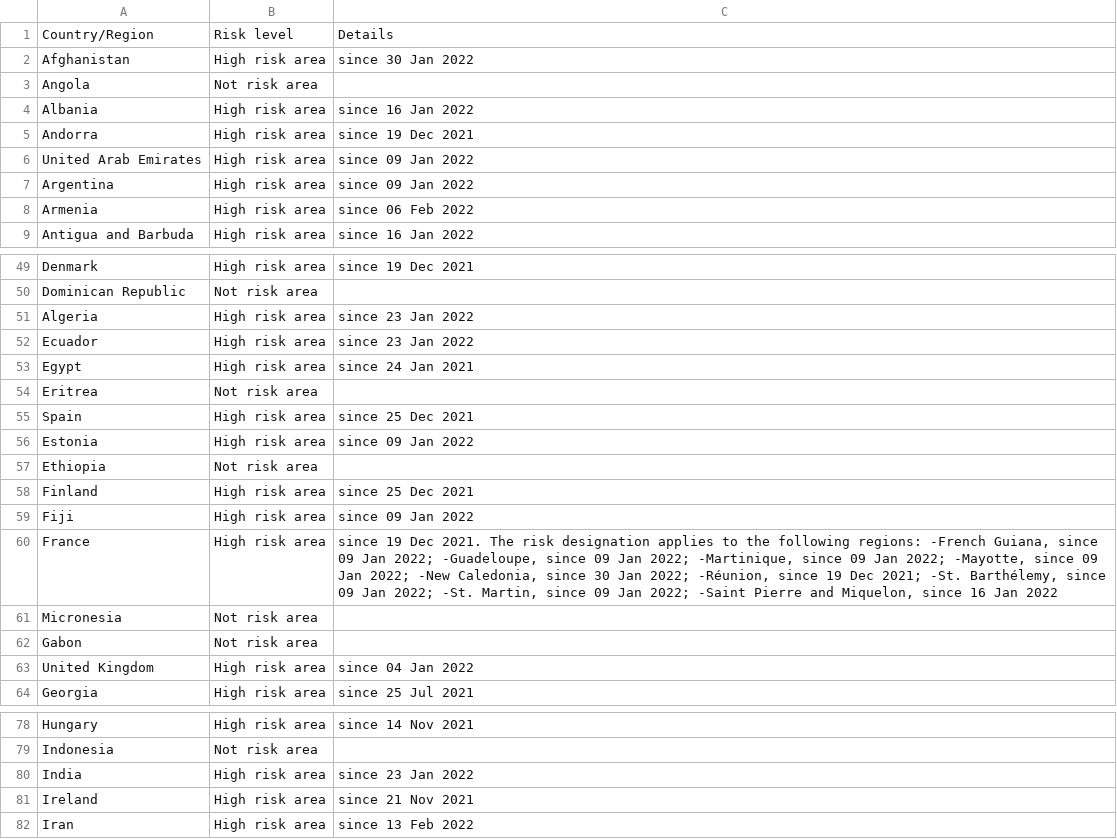
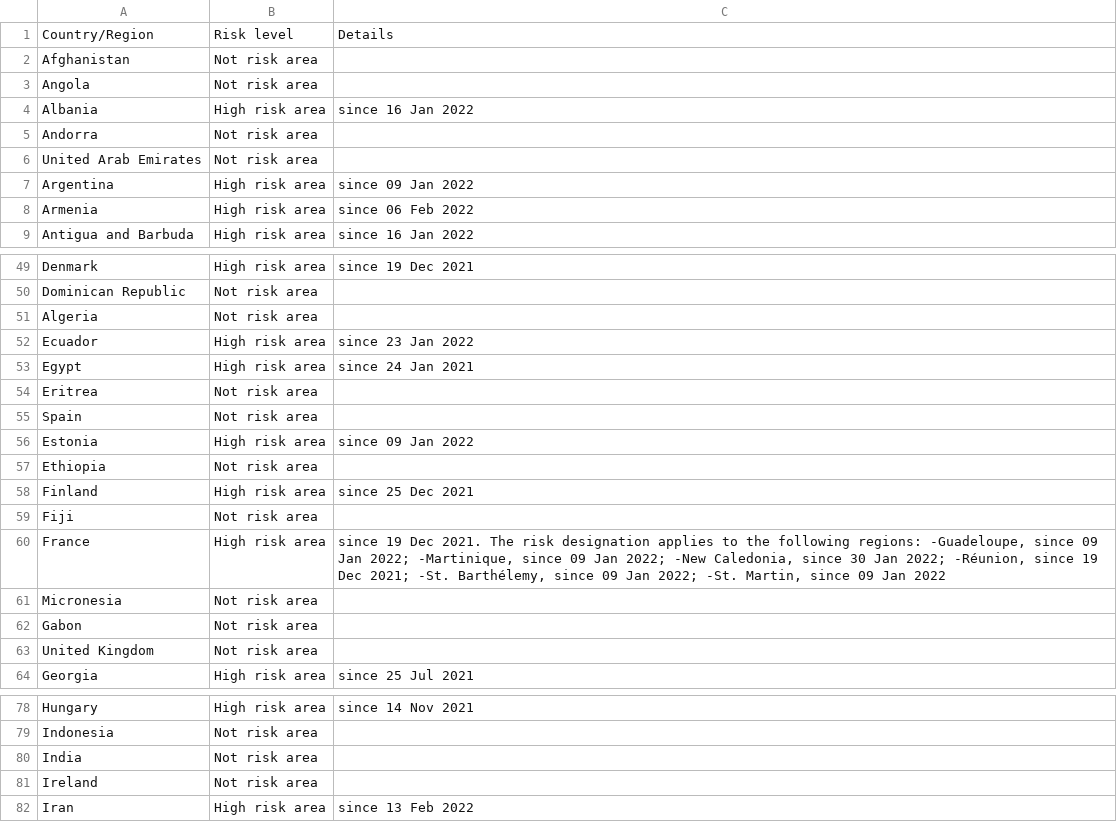
Before and after one commit to dieghernan/RKI-Corona-Atlas, a CSV file: assets/dist/db_countries_risk_en.csv, drawn as a sheet; only a part is shown, gaps mark what is left out; the diff covers the shown part only.

```diff
--- a/assets/dist/db_countries_risk_en.csv
+++ b/assets/dist/db_countries_risk_en.csv
@@ -1,7 +1,7 @@
 Country/Region,Risk level,Details
-Afghanistan,High risk area,since 30 Jan 2022
+Afghanistan,Not risk area,
 Angola,Not risk area,
 Albania,High risk area,since 16 Jan 2022
-Andorra,High risk area,since 19 Dec 2021
-United Arab Emirates,High risk area,since 09 Jan 2022
+Andorra,Not risk area,
+United Arab Emirates,Not risk area,
 Argentina,High risk area,since 09 Jan 2022
@@ -50,3 +50,3 @@ Denmark,High risk area,since 19 Dec 2021
 Dominican Republic,Not risk area,
-Algeria,High risk area,since 23 Jan 2022
+Algeria,Not risk area,
 Ecuador,High risk area,since 23 Jan 2022
@@ -54,3 +54,3 @@ Egypt,High risk area,since 24 Jan 2021
 Eritrea,Not risk area,
-Spain,High risk area,since 25 Dec 2021
+Spain,Not risk area,
 Estonia,High risk area,since 09 Jan 2022
@@ -58,7 +58,7 @@ Ethiopia,Not risk area,
 Finland,High risk area,since 25 Dec 2021
-Fiji,High risk area,since 09 Jan 2022
-France,High risk area,"since 19 Dec 2021. The risk designation applies to the following regions: -French Guiana, since 09 Jan 2022; -Guadeloupe, since 09 Jan 2022; -Martinique, since 09 Jan 2022; -Mayotte, since 09 Jan 2022; -New Caledonia, since 30 Jan 2022; -Réunion, since 19 Dec 2021; -St. Barthélemy, since 09 Jan 2022; -St. Martin, since 09 Jan 2022; -Saint Pierre and Miquelon, since 16 Jan 2022"
+Fiji,Not risk area,
+France,High risk area,"since 19 Dec 2021. The risk designation applies to the following regions: -Guadeloupe, since 09 Jan 2022; -Martinique, since 09 Jan 2022; -New Caledonia, since 30 Jan 2022; -Réunion, since 19 Dec 2021; -St. Barthélemy, since 09 Jan 2022; -St. Martin, since 09 Jan 2022"
 Micronesia,Not risk area,
 Gabon,Not risk area,
-United Kingdom,High risk area,since 04 Jan 2022
+United Kingdom,Not risk area,
 Georgia,High risk area,since 25 Jul 2021
@@ -79,4 +79,4 @@ Hungary,High risk area,since 14 Nov 2021
 Indonesia,Not risk area,
-India,High risk area,since 23 Jan 2022
-Ireland,High risk area,since 21 Nov 2021
+India,Not risk area,
+Ireland,Not risk area,
 Iran,High risk area,since 13 Feb 2022
```
Also changed, not shown: 20 edited cells elsewhere in this file, assets/dist/db_countries_risk_de.csv, assets/dist/db_countries_risk_es.csv, 19 other files.
